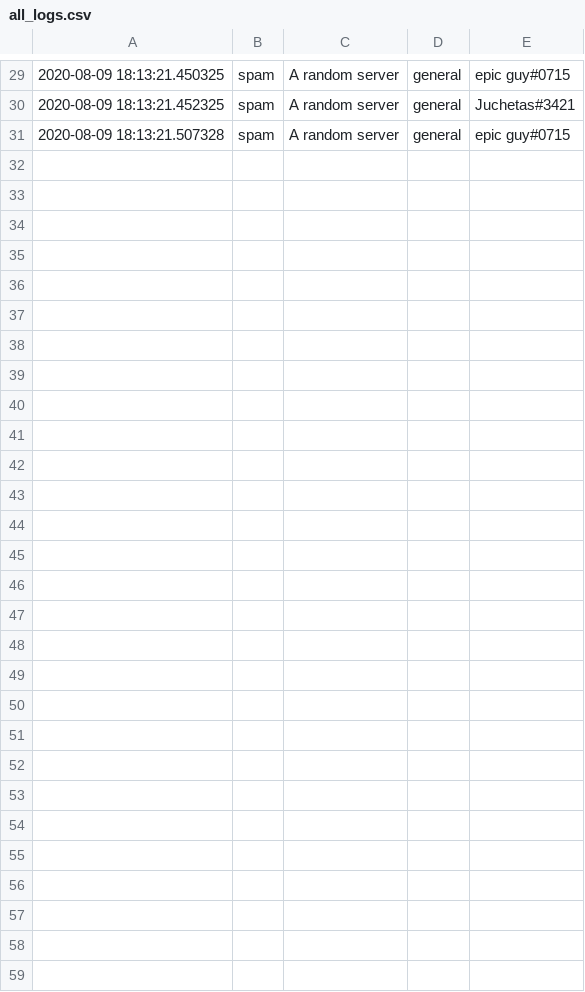
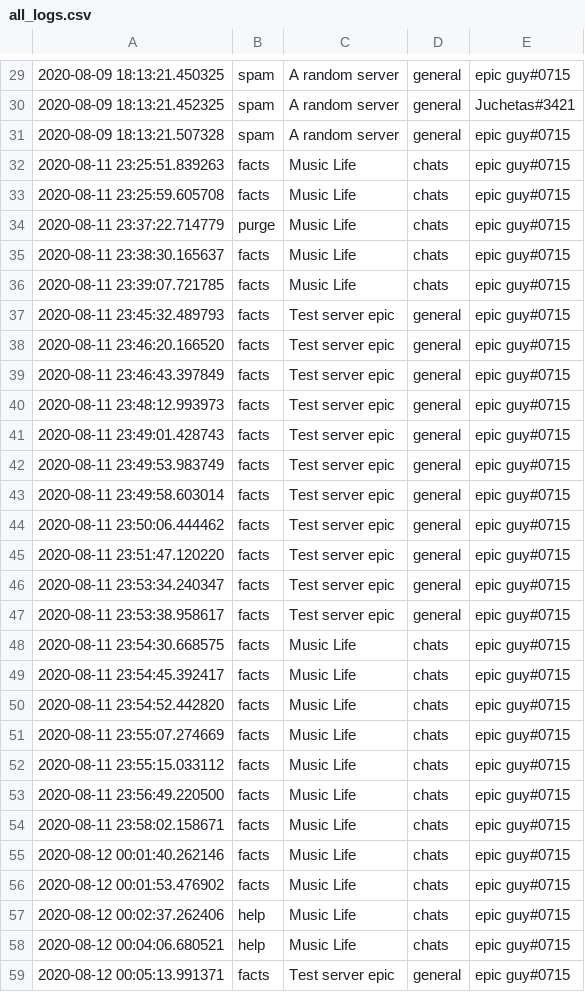
Before and after one commit to npc203/Ame-Discord-bot, a CSV file: logs/all_logs.csv, drawn as a sheet; only a part is shown, gaps mark what is left out.

Commit message:
added basics of facts

```diff
--- a/logs/all_logs.csv
+++ b/logs/all_logs.csv
@@ -31 +31,29 @@
 2020-08-09 18:13:21.507328,spam,A random server,general,epic guy#0715
+2020-08-11 23:25:51.839263,facts,Music Life,chats,epic guy#0715
+2020-08-11 23:25:59.605708,facts,Music Life,chats,epic guy#0715
+2020-08-11 23:37:22.714779,purge,Music Life,chats,epic guy#0715
+2020-08-11 23:38:30.165637,facts,Music Life,chats,epic guy#0715
+2020-08-11 23:39:07.721785,facts,Music Life,chats,epic guy#0715
+2020-08-11 23:45:32.489793,facts,Test server epic,general,epic guy#0715
+2020-08-11 23:46:20.166520,facts,Test server epic,general,epic guy#0715
+2020-08-11 23:46:43.397849,facts,Test server epic,general,epic guy#0715
+2020-08-11 23:48:12.993973,facts,Test server epic,general,epic guy#0715
+2020-08-11 23:49:01.428743,facts,Test server epic,general,epic guy#0715
+2020-08-11 23:49:53.983749,facts,Test server epic,general,epic guy#0715
+2020-08-11 23:49:58.603014,facts,Test server epic,general,epic guy#0715
+2020-08-11 23:50:06.444462,facts,Test server epic,general,epic guy#0715
+2020-08-11 23:51:47.120220,facts,Test server epic,general,epic guy#0715
+2020-08-11 23:53:34.240347,facts,Test server epic,general,epic guy#0715
+2020-08-11 23:53:38.958617,facts,Test server epic,general,epic guy#0715
+2020-08-11 23:54:30.668575,facts,Music Life,chats,epic guy#0715
+2020-08-11 23:54:45.392417,facts,Music Life,chats,epic guy#0715
+2020-08-11 23:54:52.442820,facts,Music Life,chats,epic guy#0715
+2020-08-11 23:55:07.274669,facts,Music Life,chats,epic guy#0715
+2020-08-11 23:55:15.033112,facts,Music Life,chats,epic guy#0715
+2020-08-11 23:56:49.220500,facts,Music Life,chats,epic guy#0715
+2020-08-11 23:58:02.158671,facts,Music Life,chats,epic guy#0715
+2020-08-12 00:01:40.262146,facts,Music Life,chats,epic guy#0715
+2020-08-12 00:01:53.476902,facts,Music Life,chats,epic guy#0715
+2020-08-12 00:02:37.262406,help,Music Life,chats,epic guy#0715
+2020-08-12 00:04:06.680521,help,Music Life,chats,epic guy#0715
+2020-08-12 00:05:13.991371,facts,Test server epic,general,epic guy#0715
```
Also changed, not shown: 3 other files.
